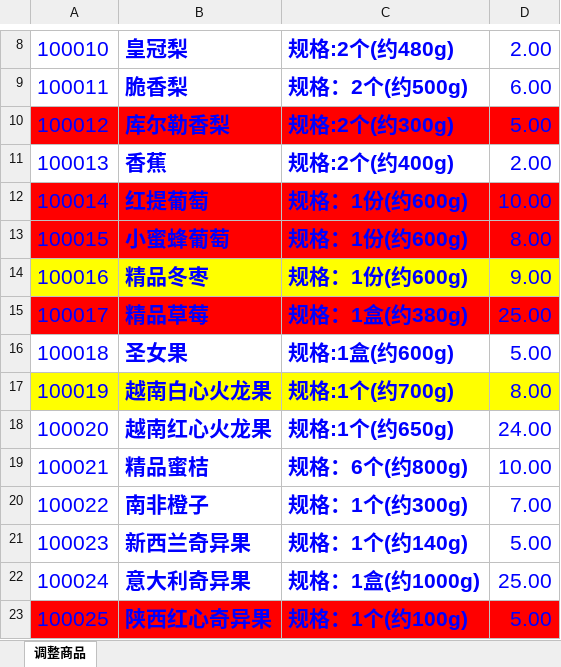
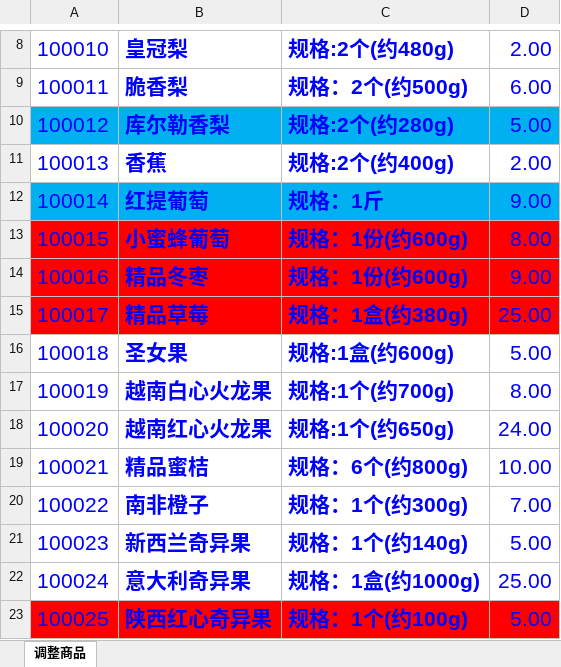
Before and after one commit to 15550141/trunk, an Excel workbook: doc/BF/价格调整/线上销售商品-全商品-当前.xlsx, sheet 调整商品, drawn as a sheet; only a part is shown, gaps mark what is left out; values as stored, in another font and other column widths than the file's, no borders; the diff covers the shown part only; the diff names each change by its address in the sheet, - before the commit and + after, or states it on an @@ line.

```diff
--- a/doc/BF/价格调整/线上销售商品-全商品-当前.xlsx (sheet 调整商品)
+++ b/doc/BF/价格调整/线上销售商品-全商品-当前.xlsx (sheet 调整商品)
-A10:D10 fill: #FF0000
+A10:D10 fill: #00B0F0
-C10: 规格:2个(约300g)
+C10: 规格:2个(约280g)
-A12:D12 fill: #FF0000
+A12:D12 fill: #00B0F0
-C12: 规格：1份(约600g)
+C12: 规格：1斤
-D12: 10.00
+D12: 9.00
-A14:D14 fill: #FFFF00
+A14:D14 fill: #FF0000
-A17:D17 fill: #FFFF00
+A17:D17 fill: none
```
Also changed, not shown: 142 added rows, 43 edited cells, cell formats and row numbers in column A elsewhere in this sheet, 1 other file.
